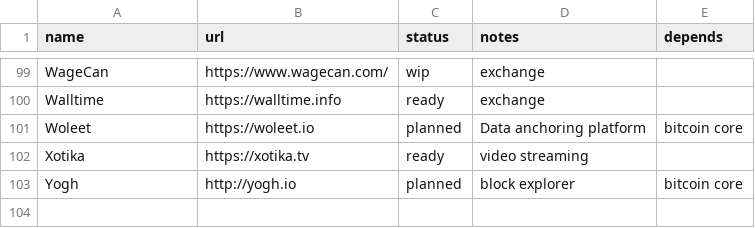
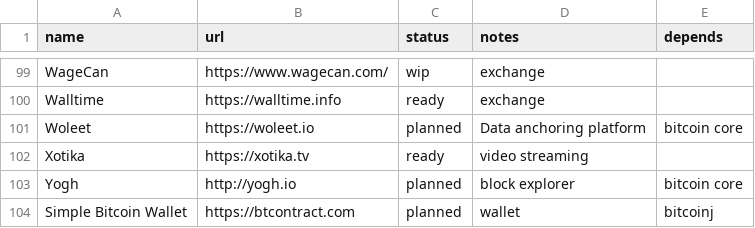
Before and after one commit to archive-of-deleted-repositories/jamesob__bitcoincore.org, a CSV file: _data/segwitsupport.csv, drawn as a sheet; only a part is shown, gaps mark what is left out.

Commit message:
Added Simple Bitcoin Wallet

```diff
--- a/_data/segwitsupport.csv
+++ b/_data/segwitsupport.csv
@@ -103 +103,2 @@ Xotika,https://xotika.tv,ready,video streaming,
 Yogh,http://yogh.io,planned,block explorer,bitcoin core
+Simple Bitcoin Wallet,https://btcontract.com,planned,wallet,bitcoinj
```
